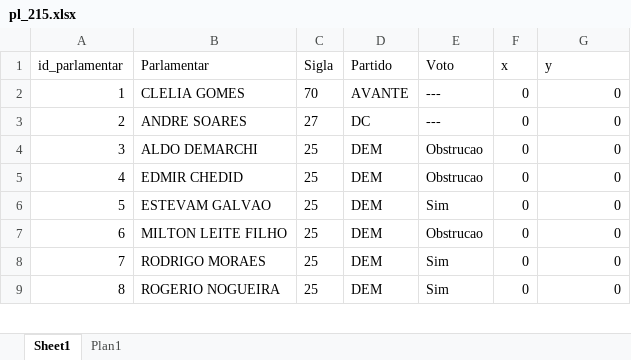
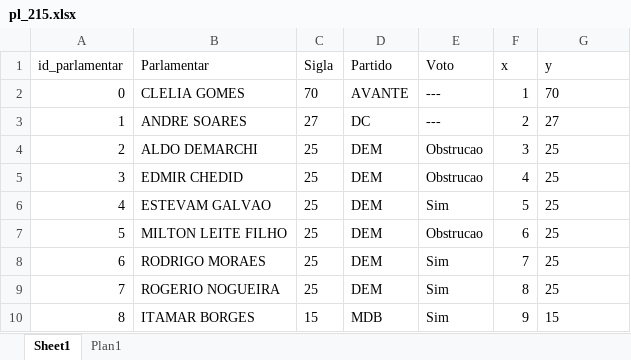
Before and after one commit to engcarlosrosa/analise_bancadas_politicas, an Excel workbook: pl_215.xlsx, sheet Sheet1, drawn as a sheet; only a part is shown; values as stored, in another font and other column widths than the file's, no borders; addresses are those after the commit; the diff covers the shown part only; the diff names each change by its address in the sheet, - before the commit and + after, or states it on an @@ line.

```diff
--- a/pl_215.xlsx (sheet Sheet1)
+++ b/pl_215.xlsx (sheet Sheet1)
+row 2: 0 | CLELIA GOMES | 70 | AVANTE | --- | 1 | 70
-B3 (Parlamentar): CLELIA GOMES
+B3 (Parlamentar): ANDRE SOARES
-C3 (Sigla): 70
+C3 (Sigla): 27
-D3 (Partido): AVANTE
+D3 (Partido): DC
-F3 (x): 0
+F3 (x): 2
-G3 (y): 0
+G3 (y): 27
-G3:G10 alignment: right
+G3:G10 alignment: left
-B4 (Parlamentar): ANDRE SOARES
+B4 (Parlamentar): ALDO DEMARCHI
-C4 (Sigla): 27
+C4 (Sigla): 25
-D4 (Partido): DC
+D4 (Partido): DEM
-E4 (Voto): ---
+E4 (Voto): Obstrucao
-F4 (x): 0
+F4 (x): 3
-G4:G9 (y): 0
+G4:G9 (y): 25
-B5 (Parlamentar): ALDO DEMARCHI
+B5 (Parlamentar): EDMIR CHEDID
-F5 (x): 0
+F5 (x): 4
-B6 (Parlamentar): EDMIR CHEDID
+B6 (Parlamentar): ESTEVAM GALVAO
-E6 (Voto): Obstrucao
+E6 (Voto): Sim
-F6 (x): 0
+F6 (x): 5
-B7 (Parlamentar): ESTEVAM GALVAO
+B7 (Parlamentar): MILTON LEITE FILHO
-E7 (Voto): Sim
+E7 (Voto): Obstrucao
-F7 (x): 0
+F7 (x): 6
-B8 (Parlamentar): MILTON LEITE FILHO
+B8 (Parlamentar): RODRIGO MORAES
-E8 (Voto): Obstrucao
+E8 (Voto): Sim
-F8 (x): 0
+F8 (x): 7
-B9 (Parlamentar): RODRIGO MORAES
+B9 (Parlamentar): ROGERIO NOGUEIRA
-F9 (x): 0
+F9 (x): 8
-B10 (Parlamentar): ROGERIO NOGUEIRA
+B10 (Parlamentar): ITAMAR BORGES
-C10 (Sigla): 25
+C10 (Sigla): 15
-D10 (Partido): DEM
+D10 (Partido): MDB
-F10 (x): 0
+F10 (x): 9
-G10 (y): 0
+G10 (y): 15
```
Also changed, not shown: 1 removed row, 340 edited cells and cell formats elsewhere in this sheet, 4 other files.
